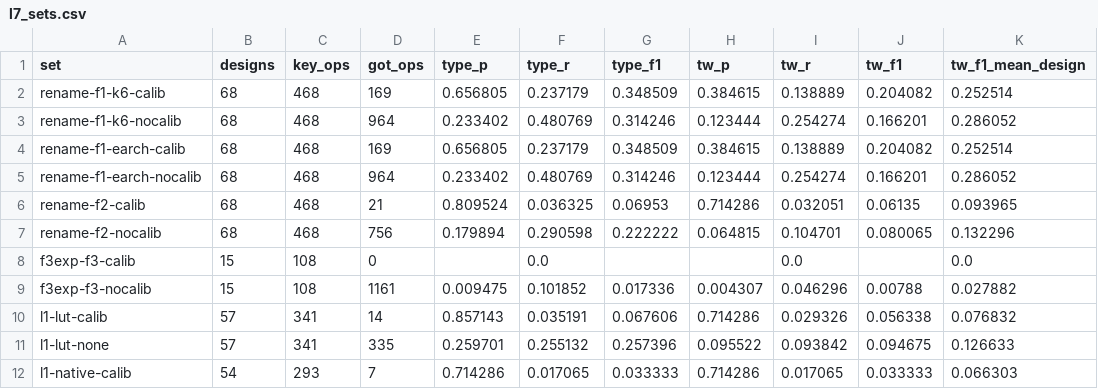
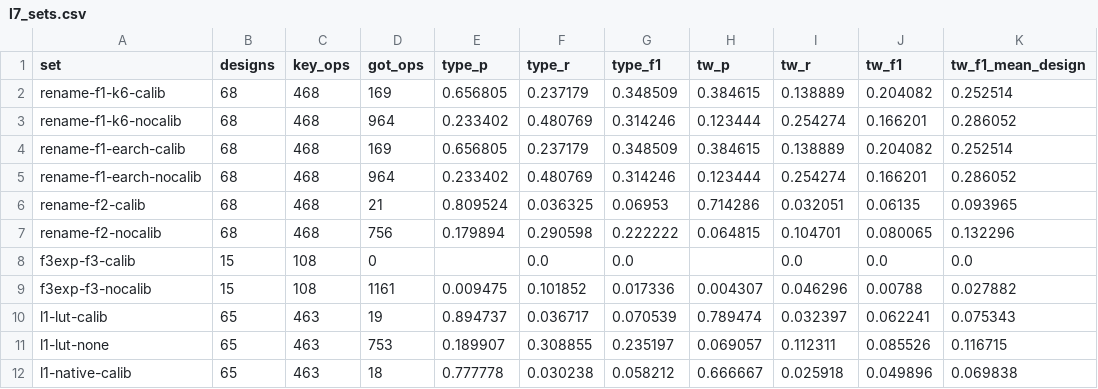
Before and after one commit to drpaj12/loki, a CSV file: experiments/round2/l7_sets.csv, drawn as a sheet; only a part is shown; the diff covers the shown part only.

```diff
--- a/experiments/round2/l7_sets.csv
+++ b/experiments/round2/l7_sets.csv
@@ -7,6 +7,6 @@ rename-f2-calib,68,468,21,0.809524,0.036325,0.06953,0.714286,0.032051,0.06135,0.
 rename-f2-nocalib,68,468,756,0.179894,0.290598,0.222222,0.064815,0.104701,0.080065,0.132296
-f3exp-f3-calib,15,108,0,,0.0,,,0.0,,0.0
+f3exp-f3-calib,15,108,0,,0.0,0.0,,0.0,0.0,0.0
 f3exp-f3-nocalib,15,108,1161,0.009475,0.101852,0.017336,0.004307,0.046296,0.00788,0.027882
-l1-lut-calib,57,341,14,0.857143,0.035191,0.067606,0.714286,0.029326,0.056338,0.076832
-l1-lut-none,57,341,335,0.259701,0.255132,0.257396,0.095522,0.093842,0.094675,0.126633
-l1-native-calib,54,293,7,0.714286,0.017065,0.033333,0.714286,0.017065,0.033333,0.066303
+l1-lut-calib,65,463,19,0.894737,0.036717,0.070539,0.789474,0.032397,0.062241,0.075343
+l1-lut-none,65,463,753,0.189907,0.308855,0.235197,0.069057,0.112311,0.085526,0.116715
+l1-native-calib,65,463,18,0.777778,0.030238,0.058212,0.666667,0.025918,0.049896,0.069838
```
Also changed, not shown: 4 added rows and 10 edited cells elsewhere in this file, experiments/round2/l1_kinds.csv, experiments/round2/l1_summary.csv, 7 other files.
